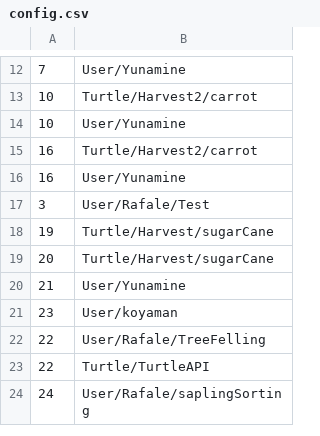
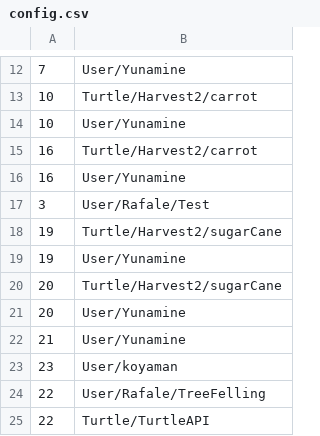
Before and after one commit to Rafale28/ComputerCraft, a CSV file: config.csv, drawn as a sheet; only a part is shown, gaps mark what is left out; the shorter side is filled out with more unchanged rows.

```diff
--- a/config.csv
+++ b/config.csv
@@ -17,4 +17,6 @@
 3, User/Rafale/Test
-19, Turtle/Harvest/sugarCane
-20, Turtle/Harvest/sugarCane
+19, Turtle/Harvest2/sugarCane
+19, User/Yunamine
+20, Turtle/Harvest2/sugarCane
+20, User/Yunamine
 21, User/Yunamine
```
